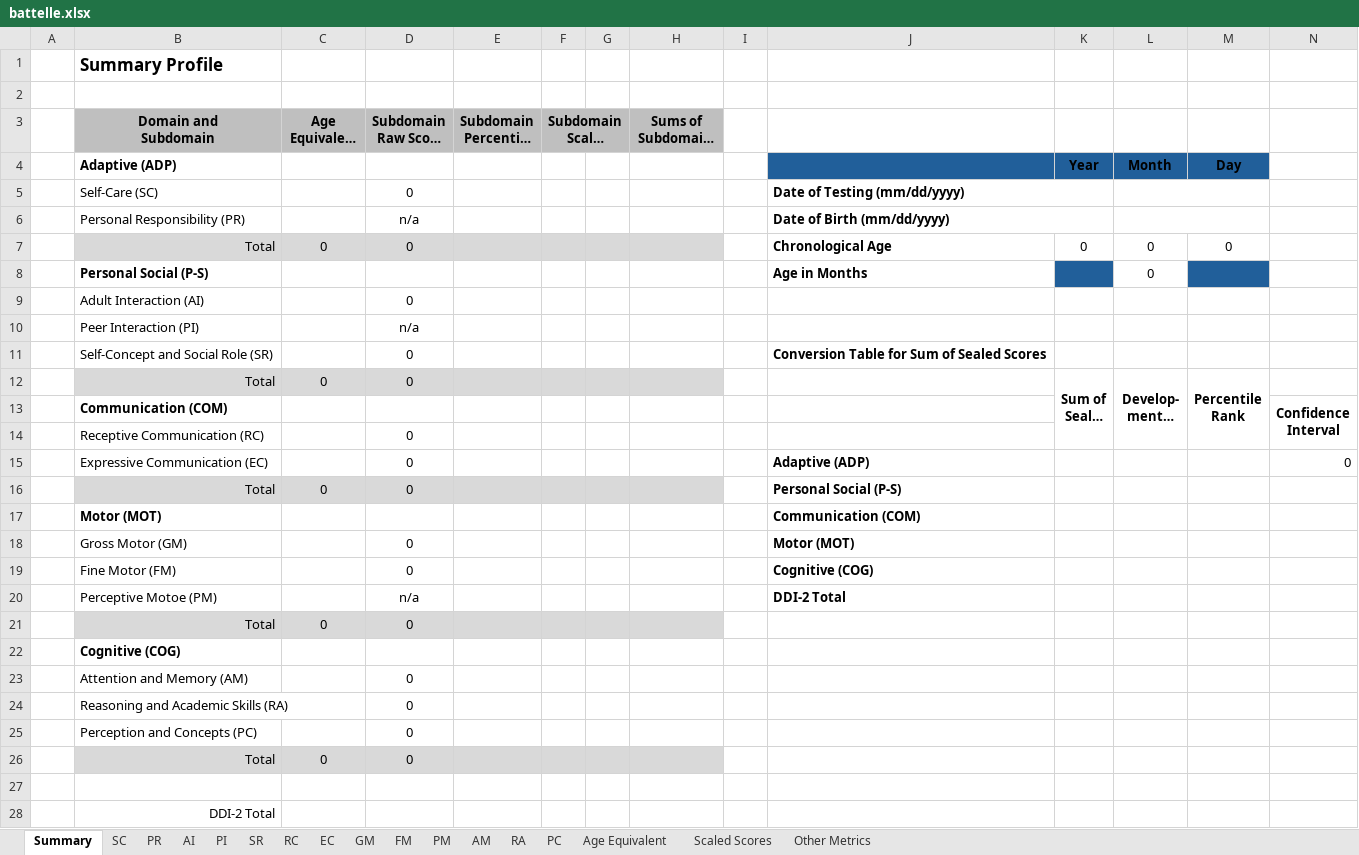
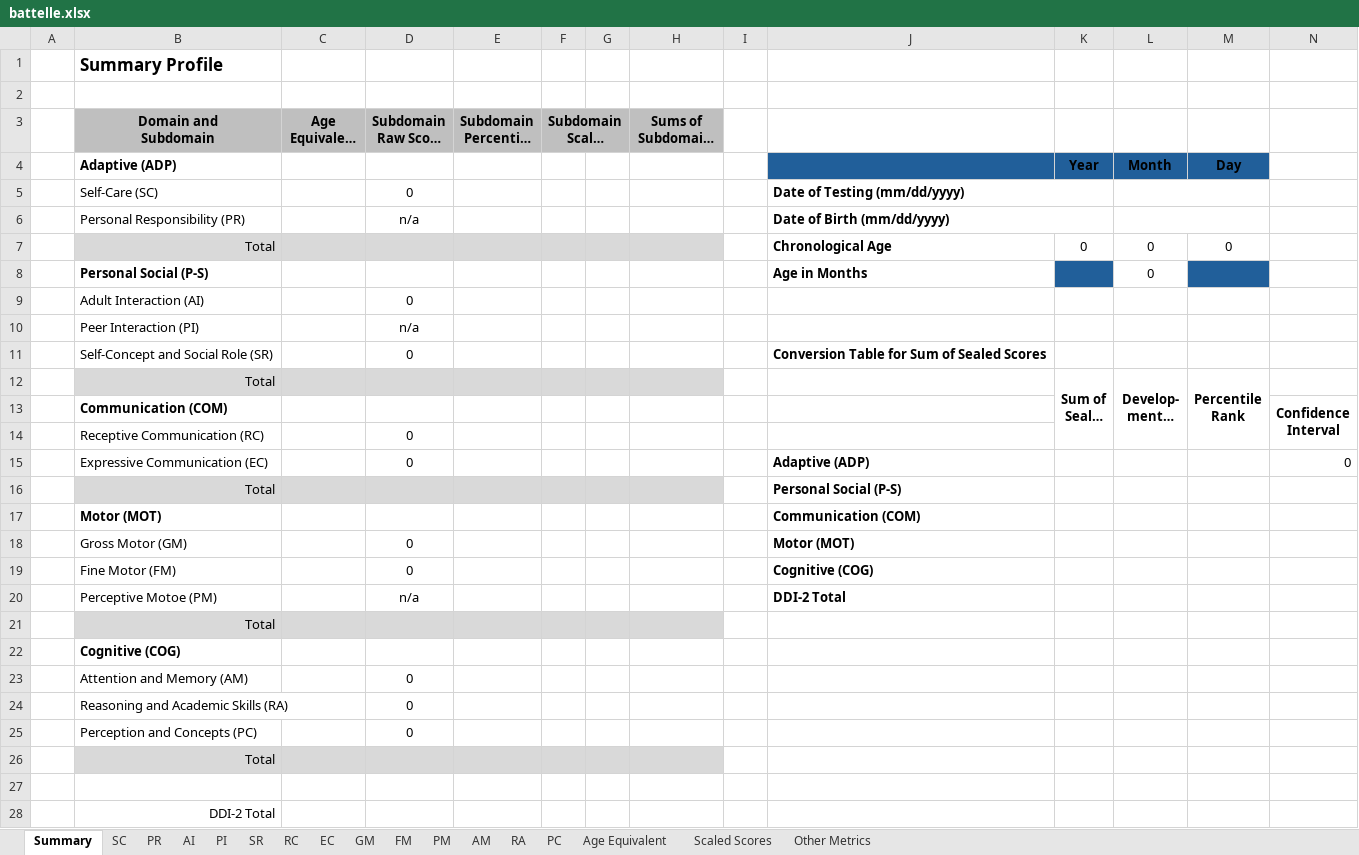
Before and after one commit to gdlabs-1234/batelle, an Excel workbook: battelle.xlsx, sheet Summary, drawn as a sheet; long unchanged cells end in …; values as stored, in another font and other column widths than the file's, no borders; removed rows and columns are numbered as before the commit, all else as after; the diff names each change by its address in the sheet, - before the commit and + after, or states it on an @@ line.

Commit message:
Hide remaining zero values on summary page

```diff
--- a/battelle.xlsx (sheet Summary)
+++ b/battelle.xlsx (sheet Summary)
-C7 (Age Equivalent (See Appendix A)): 0
+C7 (Age Equivalent (See Appendix A)): (empty)
-D7 (Subdomain Raw Score Total): 0
+D7 (Subdomain Raw Score Total): (empty)
-C12 (Age Equivalent (See Appendix A)): 0
+C12 (Age Equivalent (See Appendix A)): (empty)
-D12 (Subdomain Raw Score Total): 0
+D12 (Subdomain Raw Score Total): (empty)
-C16 (Age Equivalent (See Appendix A)): 0
+C16 (Age Equivalent (See Appendix A)): (empty)
-D16 (Subdomain Raw Score Total): 0
+D16 (Subdomain Raw Score Total): (empty)
-row 21:  | Total | 0 | 0
+row 21:  | Total
-row 26:  | Total | 0 | 0
+row 26:  | Total
```
